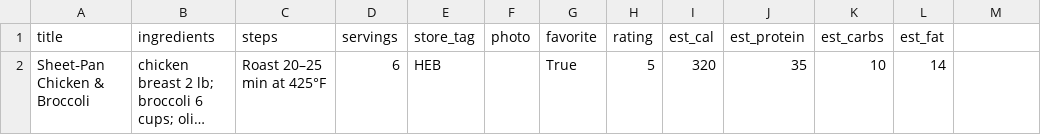
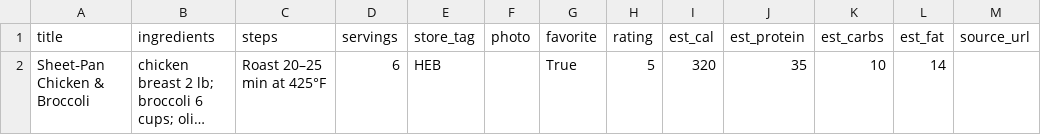
Before and after one commit to egmonwd/Family-Meal-Planner, a CSV file: data/recipes.csv, drawn as a sheet; long unchanged cells end in …; the diff names each change by its address in the sheet, - before the commit and + after, or states it on an @@ line.

```diff
--- a/data/recipes.csv
+++ b/data/recipes.csv
-M1: (empty)
+M1: source_url
```
Also changed, not shown: 4 other files.
